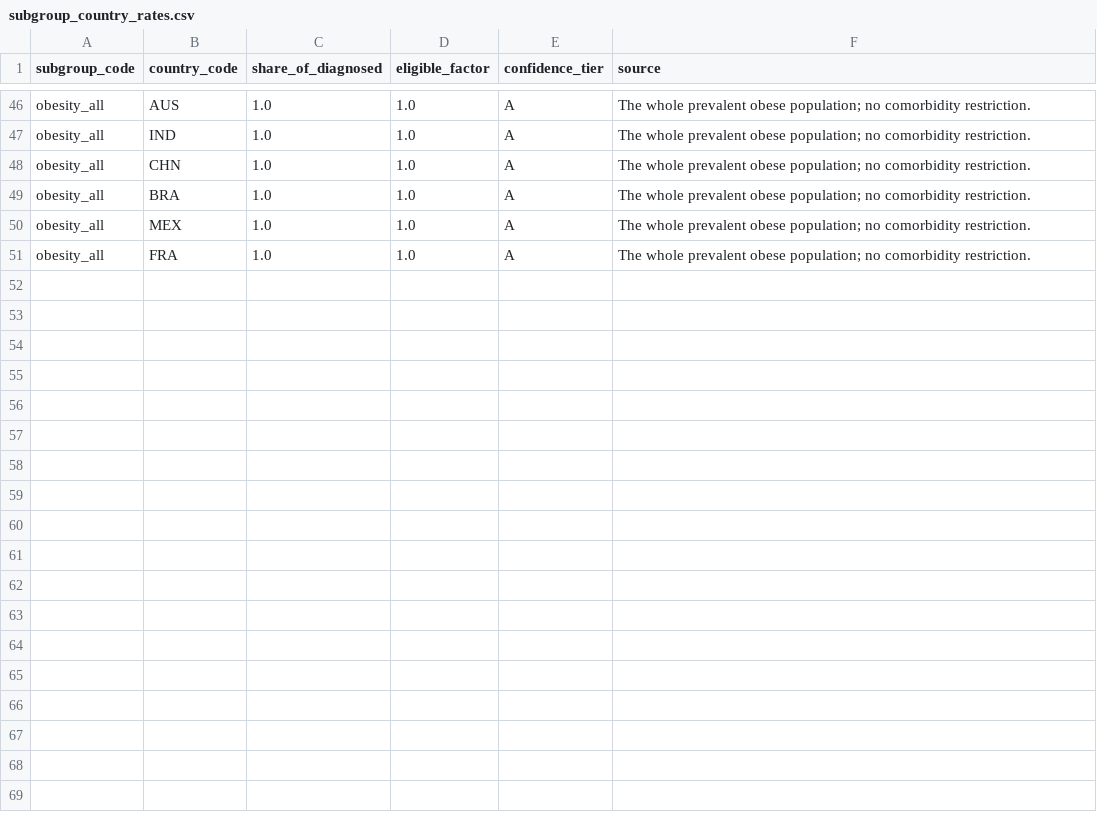
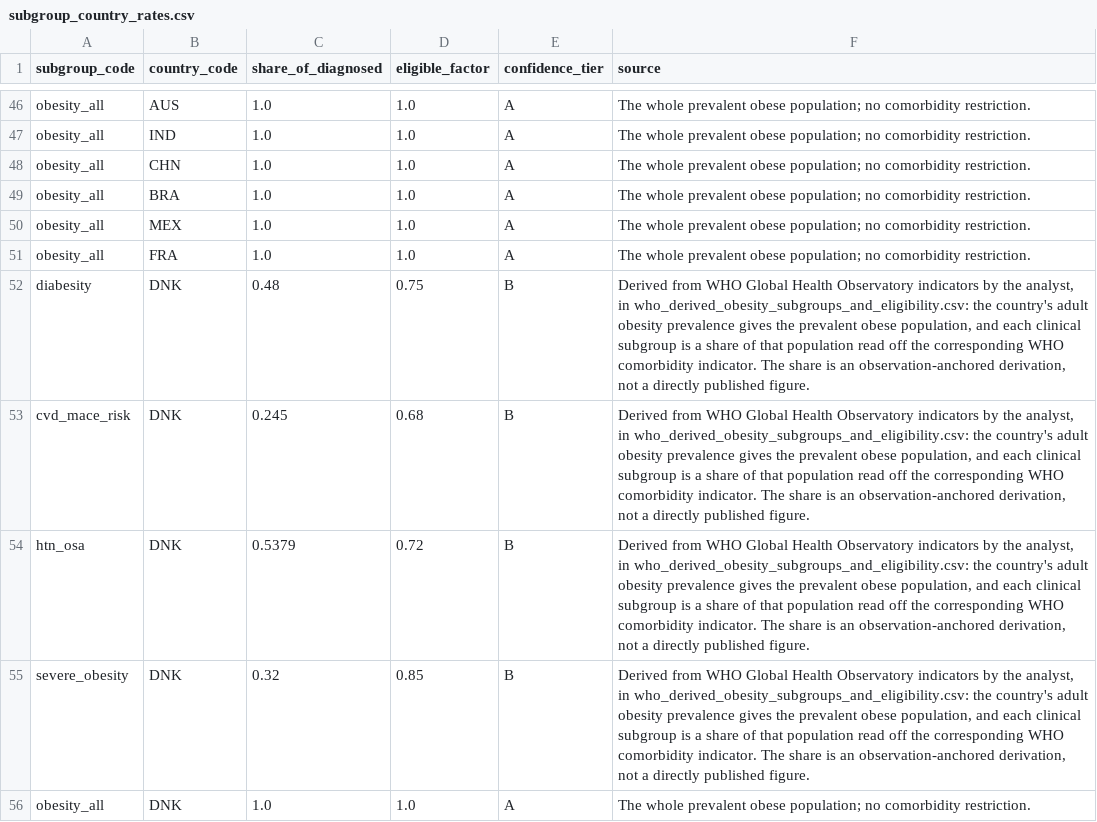
Before and after one commit to Sumithraju/BudgetImpactTool, a CSV file: data/seed/subgroup_country_rates.csv, drawn as a sheet; only a part is shown, gaps mark what is left out.

```diff
--- a/data/seed/subgroup_country_rates.csv
+++ b/data/seed/subgroup_country_rates.csv
@@ -51 +51,6 @@ obesity_all,MEX,1.0,1.0,A,The whole prevalent obese population; no comorbidity r
 obesity_all,FRA,1.0,1.0,A,The whole prevalent obese population; no comorbidity restriction.
+diabesity,DNK,0.48,0.75,B,"Derived from WHO Global Health Observatory indicators by the analyst, in who_derived_obesity_subgroups_and_eligibility.csv: the country's adult obesity prevalence gives the prevalent obese population, and each clinical subgroup is a share of that population read off the corresponding WHO comorbidity indicator. The share is an observation-anchored derivation, not a directly published figure."
+cvd_mace_risk,DNK,0.245,0.68,B,"Derived from WHO Global Health Observatory indicators by the analyst, in who_derived_obesity_subgroups_and_eligibility.csv: the country's adult obesity prevalence gives the prevalent obese population, and each clinical subgroup is a share of that population read off the corresponding WHO comorbidity indicator. The share is an observation-anchored derivation, not a directly published figure."
+htn_osa,DNK,0.5379,0.72,B,"Derived from WHO Global Health Observatory indicators by the analyst, in who_derived_obesity_subgroups_and_eligibility.csv: the country's adult obesity prevalence gives the prevalent obese population, and each clinical subgroup is a share of that population read off the corresponding WHO comorbidity indicator. The share is an observation-anchored derivation, not a directly published figure."
+severe_obesity,DNK,0.32,0.85,B,"Derived from WHO Global Health Observatory indicators by the analyst, in who_derived_obesity_subgroups_and_eligibility.csv: the country's adult obesity prevalence gives the prevalent obese population, and each clinical subgroup is a share of that population read off the corresponding WHO comorbidity indicator. The share is an observation-anchored derivation, not a directly published figure."
+obesity_all,DNK,1.0,1.0,A,The whole prevalent obese population; no comorbidity restriction.
```
Also changed, not shown: data/seed/countries.csv, data/seed/country_health_indicators.csv, 5 other files.
